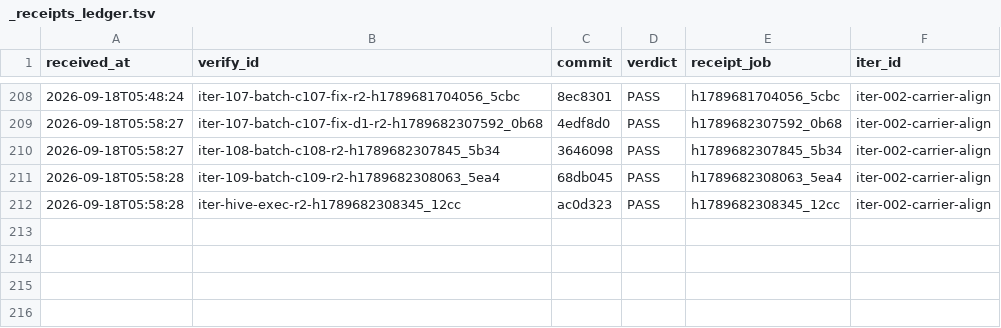
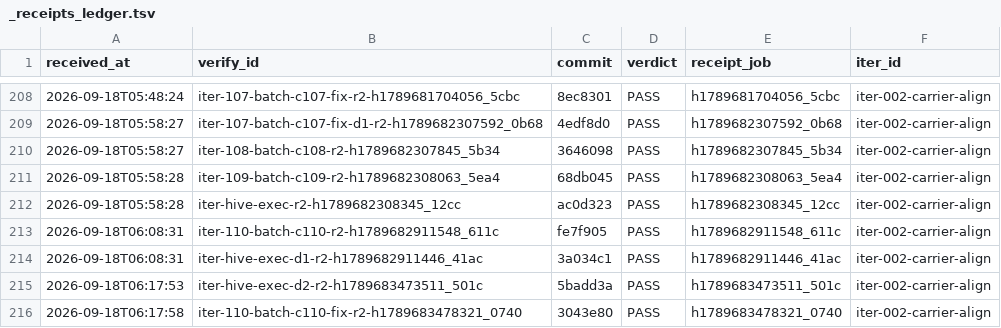
Before and after one commit to FuRongJun-1999/dsh-memory, a TSV file: hive/interop/_receipts_ledger.tsv, drawn as a sheet; only a part is shown, gaps mark what is left out.

Commit message:
interop: 收口 iter-110-batch-c110-fix（merge 52e397e，编外 PASS）

```diff
--- a/hive/interop/_receipts_ledger.tsv
+++ b/hive/interop/_receipts_ledger.tsv
@@ -212 +212,5 @@ received_at	verify_id	commit	verdict	receipt_job	iter_id
 2026-09-18T05:58:28	iter-hive-exec-r2-h1789682308345_12cc	ac0d323	PASS	h1789682308345_12cc	iter-002-carrier-align
+2026-09-18T06:08:31	iter-110-batch-c110-r2-h1789682911548_611c	fe7f905	PASS	h1789682911548_611c	iter-002-carrier-align
+2026-09-18T06:08:31	iter-hive-exec-d1-r2-h1789682911446_41ac	3a034c1	PASS	h1789682911446_41ac	iter-002-carrier-align
+2026-09-18T06:17:53	iter-hive-exec-d2-r2-h1789683473511_501c	5badd3a	PASS	h1789683473511_501c	iter-002-carrier-align
+2026-09-18T06:17:58	iter-110-batch-c110-fix-r2-h1789683478321_0740	3043e80	PASS	h1789683478321_0740	iter-002-carrier-align
```
Also changed, not shown: 5 other files.
